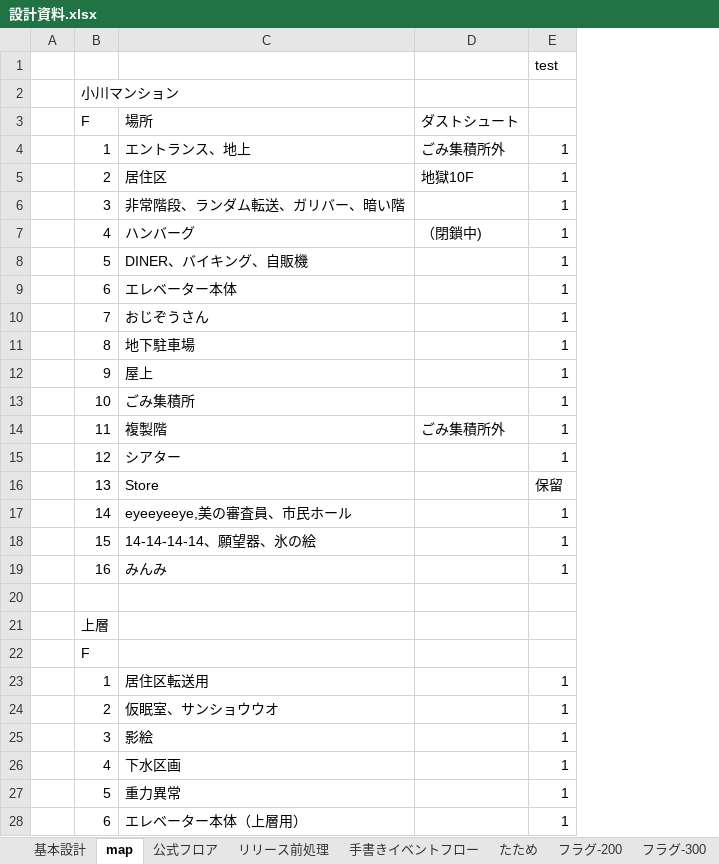
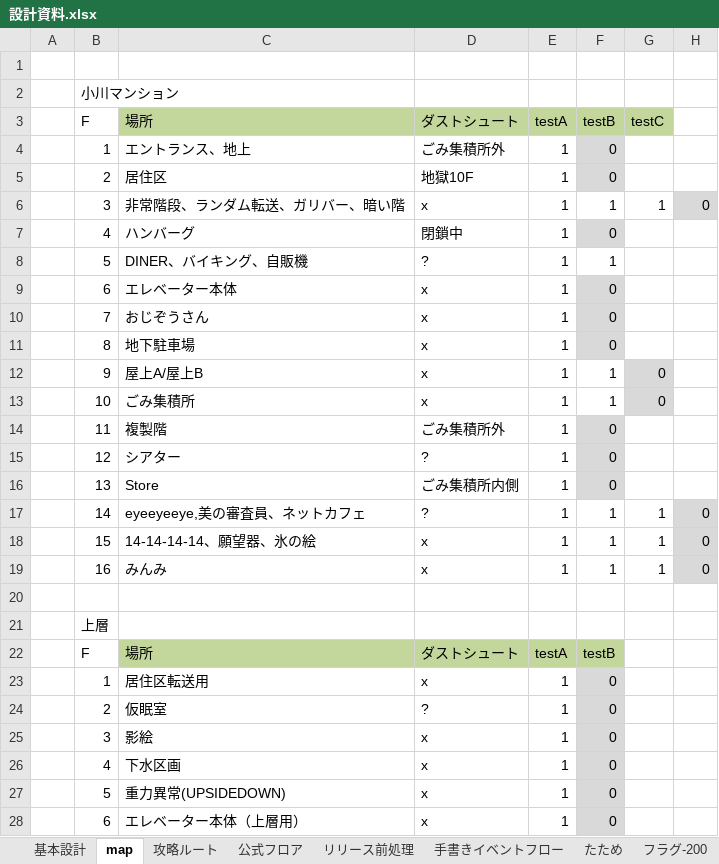
Before and after one commit to umaaji298/araisan-dungeon, an Excel workbook: docs/設計資料.xlsx, sheet map, drawn as a sheet; only a part is shown; values as stored, in another font and other column widths than the file's, no borders; removed rows and columns are numbered as before the commit, all else as after; the diff covers the shown part only; the diff names each change by its address in the sheet, - before the commit and + after, or states it on an @@ line.

```diff
--- a/docs/設計資料.xlsx (sheet map)
+++ b/docs/設計資料.xlsx (sheet map)
+sheet tab: 攻略ルート
+column F (testB), rows 4-19: 0 | 0 | 1 | 0 | 1 | 0 | 0 | 0 | 1 | 1 | 0 | 0 | 0 | 1 | 1 | 1; rows 23-28: all 0
+column G (testC), rows 6-19: 1 |  |  |  |  |  | 0 | 0 |  |  |  | 1 | 1 | 1
+column H, rows 6-19: 0 |  |  |  |  |  |  |  |  |  |  | 0 | 0 | 0
-E1 (testA): test
+E1 (testA): (empty)
-C3:E3 fill: none
+C3:E3 fill: #C3D69B
-E3: (empty)
+E3: testA
-D6 (ダストシュート): (empty)
+D6 (ダストシュート): x
-D7 (ダストシュート): （閉鎖中)
+D7 (ダストシュート): 閉鎖中
-D8 (ダストシュート): (empty)
+D8 (ダストシュート): ?
-D9:D13 (ダストシュート): (empty)
+D9:D13 (ダストシュート): x
-C12 (場所): 屋上
+C12 (場所): 屋上A/屋上B
-D15 (ダストシュート): (empty)
+D15 (ダストシュート): ?
-D16 (ダストシュート): (empty)
+D16 (ダストシュート): ごみ集積所内側
-E16 (testA): 保留
+E16 (testA): 1
-C17 (場所): eyeeyeeye,美の審査員、市民ホール
+C17 (場所): eyeeyeeye,美の審査員、ネットカフェ
-D17 (ダストシュート): (empty)
+D17 (ダストシュート): ?
-D18:D19 (ダストシュート): (empty)
+D18:D19 (ダストシュート): x
-row 22:  | F
+row 22:  | F | 場所 | ダストシュート | testA | testB
-D23 (ダストシュート): (empty)
+D23 (ダストシュート): x
-C24 (場所): 仮眠室、サンショウウオ
+C24 (場所): 仮眠室
-D24 (ダストシュート): (empty)
+D24 (ダストシュート): ?
-D25:D28 (ダストシュート): (empty)
+D25:D28 (ダストシュート): x
-C27 (場所): 重力異常
+C27 (場所): 重力異常(UPSIDEDOWN)
```
Also changed, not shown: 4 added rows, 4 removed rows and 12 edited cells elsewhere in this sheet, sheet フロアネタ, sheet フラグ300-, sheet 公式フロア, sheet フラグ-200, sheet たため, other sheet tabs, 1 other file.
